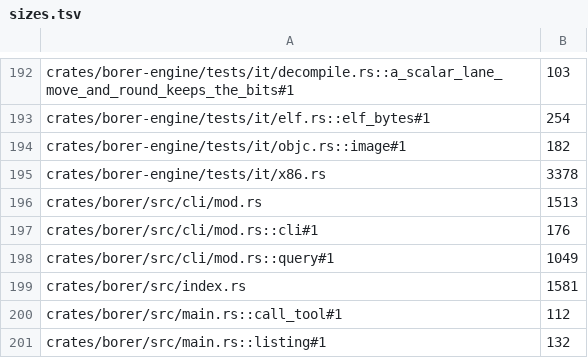
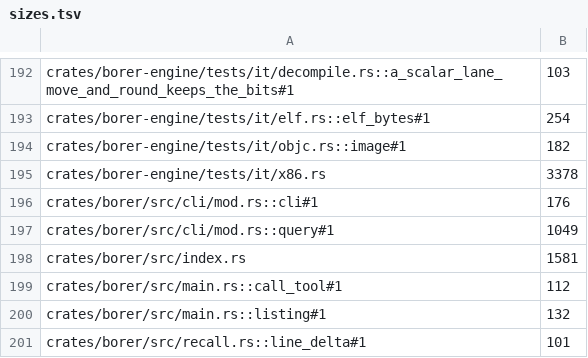
Before and after one commit to imjustprism/borer, a TSV file: scripts/check/sizes.tsv, drawn as a sheet; only a part is shown, gaps mark what is left out; the shorter side is filled out with more unchanged rows.

```diff
--- a/scripts/check/sizes.tsv
+++ b/scripts/check/sizes.tsv
@@ -195,3 +195,2 @@ crates/borer-engine/tests/it/objc.rs::image#1	182
 crates/borer-engine/tests/it/x86.rs	3378
-crates/borer/src/cli/mod.rs	1513
 crates/borer/src/cli/mod.rs::cli#1	176
```
Also changed, not shown: 2 other files.
